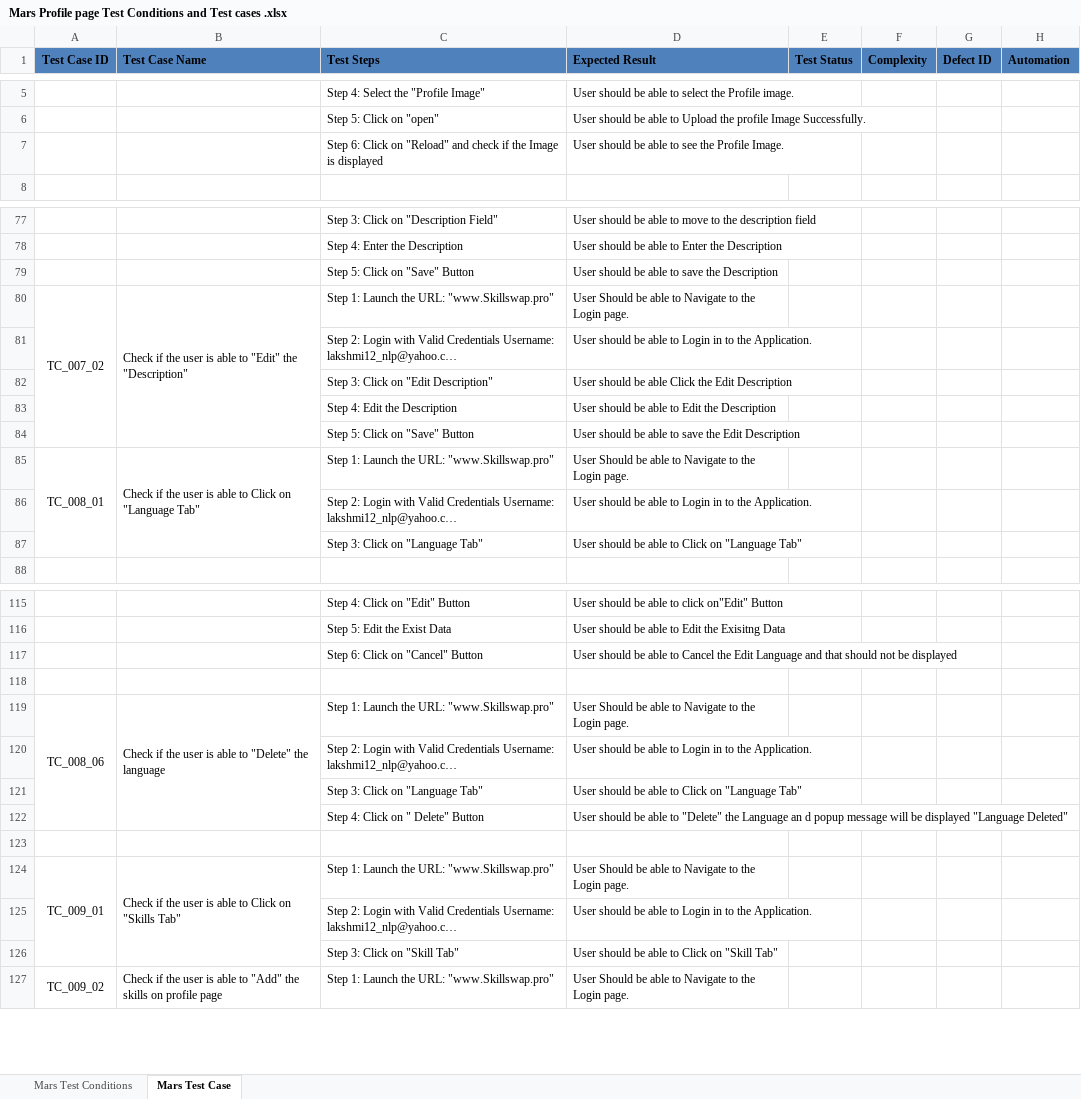
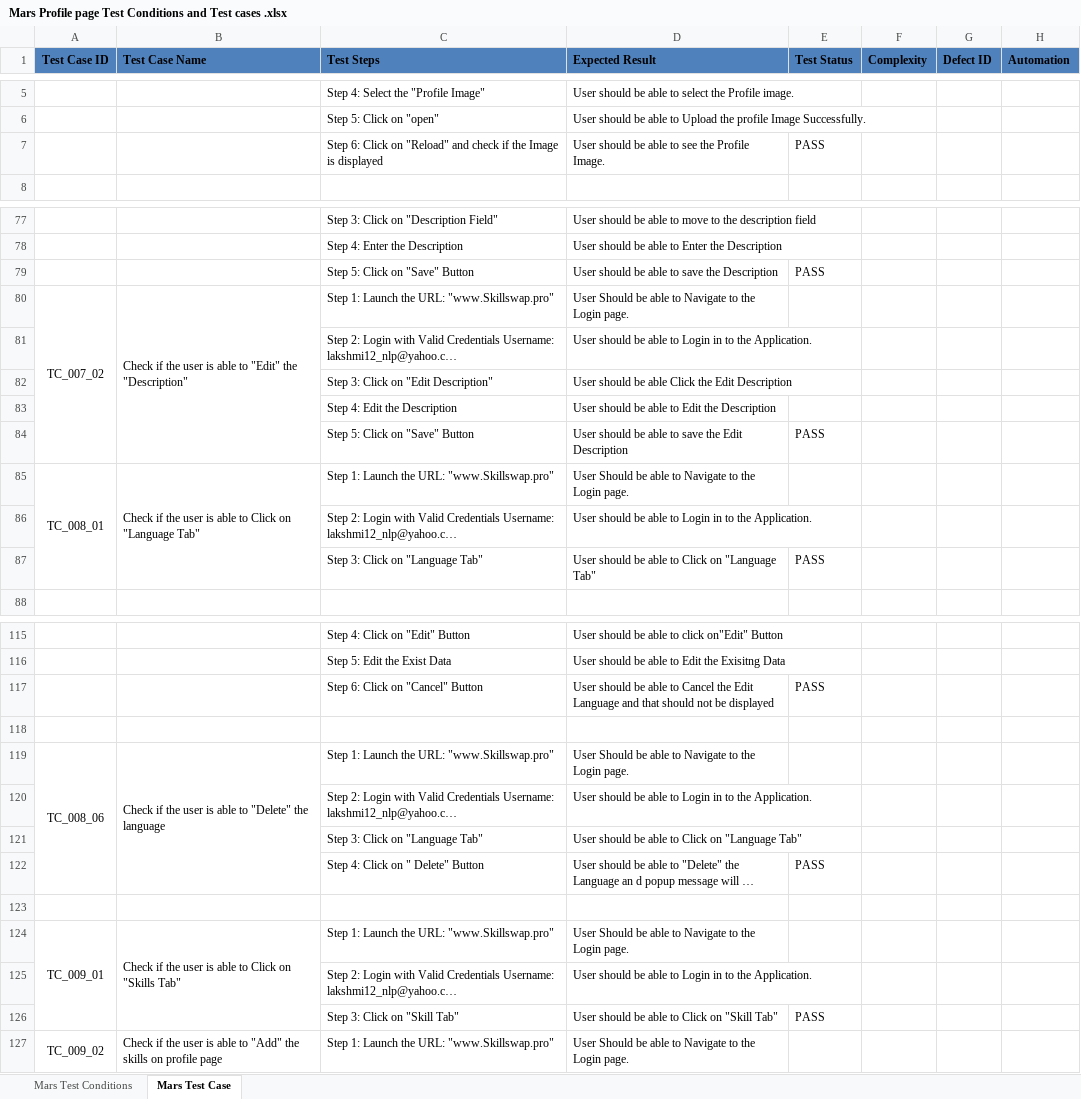
Before and after one commit to satheeshgollapudi/StandardTaskManualTasksNew, an Excel workbook: Mars Profile page Test Conditions and Test cases .xlsx, sheet Mars Test Case, drawn as a sheet; only a part is shown, gaps mark what is left out; long unchanged cells end in …; values as stored, in another font and other column widths than the file's, no borders; the diff covers the shown part only; the diff names each change by its address in the sheet, - before the commit and + after, or states it on an @@ line.

```diff
--- a/Mars Profile page Test Conditions and Test cases .xlsx (sheet Mars Test Case)
+++ b/Mars Profile page Test Conditions and Test cases .xlsx (sheet Mars Test Case)
-E7 (Test Status): (empty)
+E7 (Test Status): PASS
-E79 (Test Status): (empty)
+E79 (Test Status): PASS
-E84 (Test Status): (empty)
+E84 (Test Status): PASS
-E87 (Test Status): (empty)
+E87 (Test Status): PASS
-E117 (Test Status): (empty)
+E117 (Test Status): PASS
-E122 (Test Status): (empty)
+E122 (Test Status): PASS
-E126 (Test Status): (empty)
+E126 (Test Status): PASS
```
Also changed, not shown: 29 edited cells elsewhere in this sheet, Mars Share Skill & Manage Listings Test Conditions and Test cases .xlsx.
